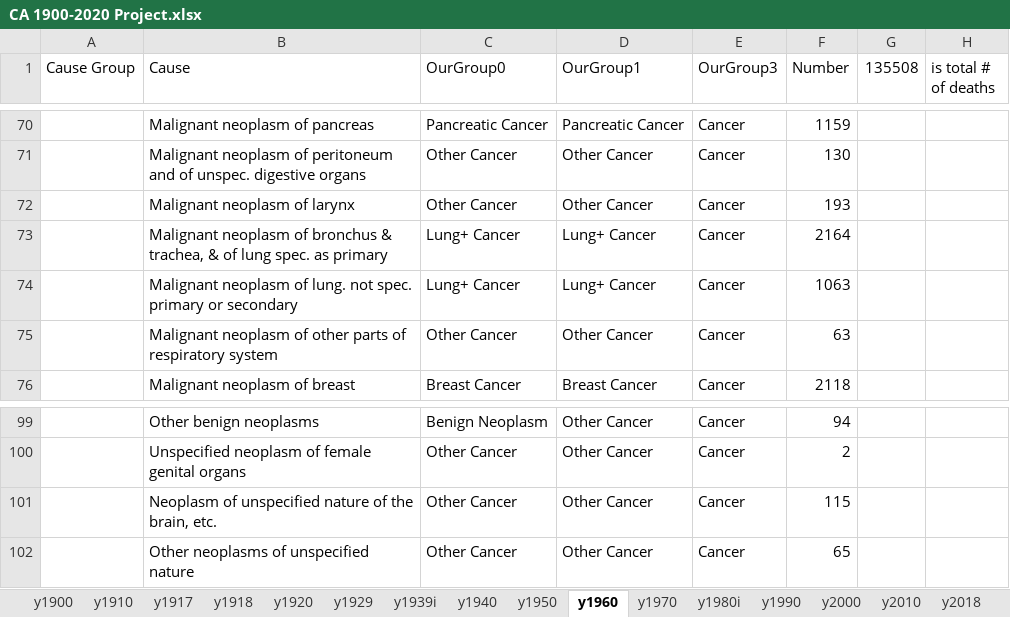
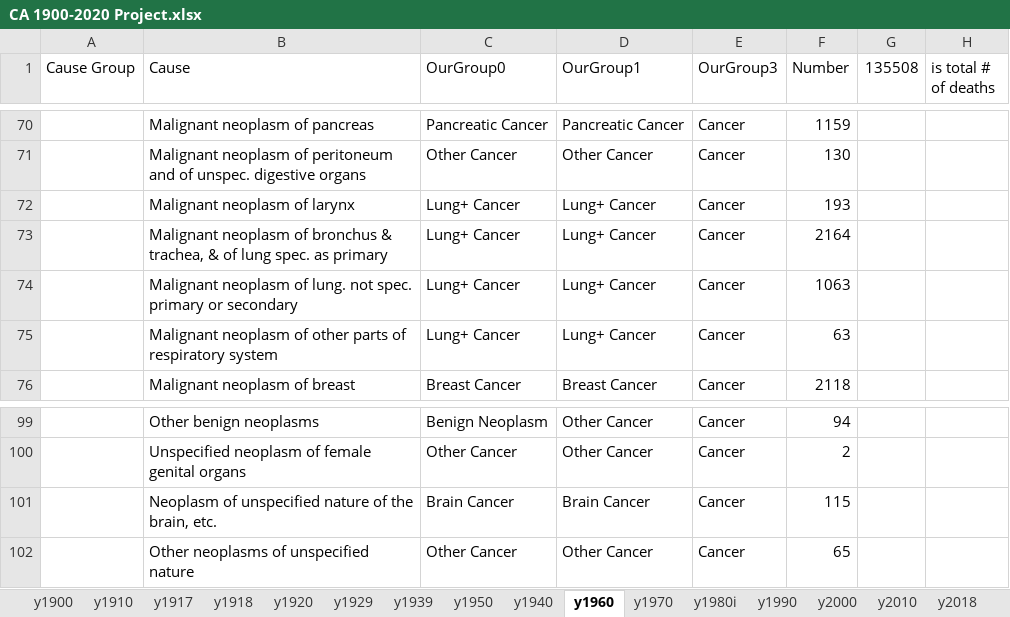
Before and after one commit to mcSamuelDataSci/120_years_of_death, an Excel workbook: CA 1900-2020 Project.xlsx, sheet y1960, drawn as a sheet; only a part is shown, gaps mark what is left out; values as stored, in another font and other column widths than the file's, no borders; conditional formats not drawn; the diff names each change by its address in the sheet, - before the commit and + after, or states it on an @@ line.

Commit message:
Sorted y1939, reclassified several diseases across different years (rickets, Lung+ cancer, brain cancer, etc.) within excel. y1939 was added to the r plot.

```diff
--- a/CA 1900-2020 Project.xlsx (sheet y1960)
+++ b/CA 1900-2020 Project.xlsx (sheet y1960)
-sheet tab: y1939i
+sheet tab: y1939
@@ sheet tab order changed: y1900 | y1910 | y1917 | y1918 | y1920 | y1929 | y1939 | y1950 | y1940 | y1960 | y1970 | y1980i | y1990 | y2000 | y2010 | y2018 @@
-C72 (OurGroup0): Other Cancer
+C72 (OurGroup0): Lung+ Cancer
-D72 (OurGroup1): Other Cancer
+D72 (OurGroup1): Lung+ Cancer
-C75 (OurGroup0): Other Cancer
+C75 (OurGroup0): Lung+ Cancer
-D75 (OurGroup1): Other Cancer
+D75 (OurGroup1): Lung+ Cancer
-C101 (OurGroup0): Other Cancer
+C101 (OurGroup0): Brain Cancer
-D101 (OurGroup1): Other Cancer
+D101 (OurGroup1): Brain Cancer
```
Also changed, not shown: sheet y1939, sheet y1950, sheet y1970, sheet y1990, sheet y1917, sheet y1918, 6 more sheets, 1 other file.
